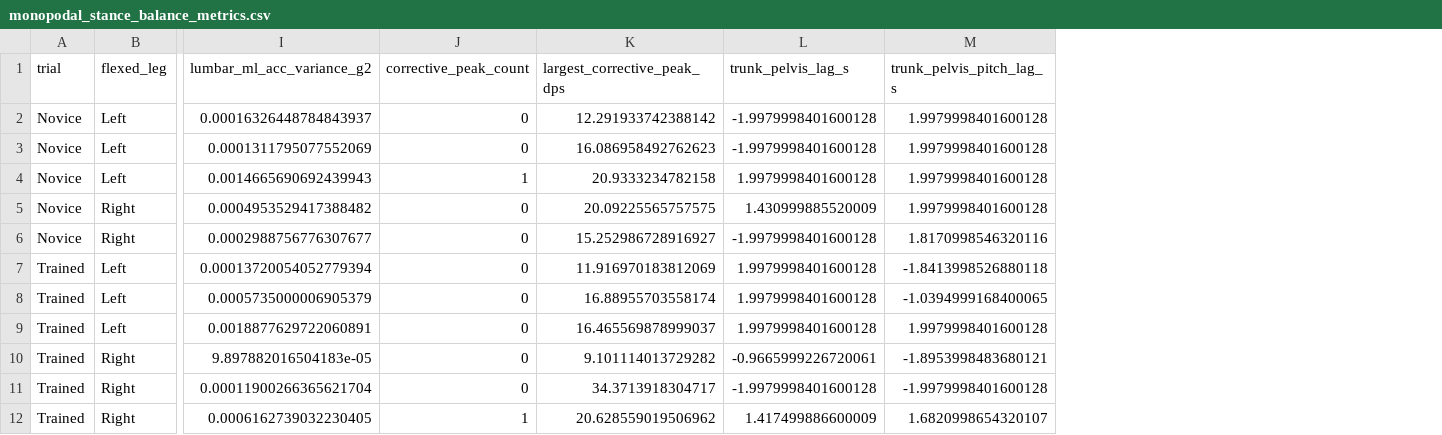
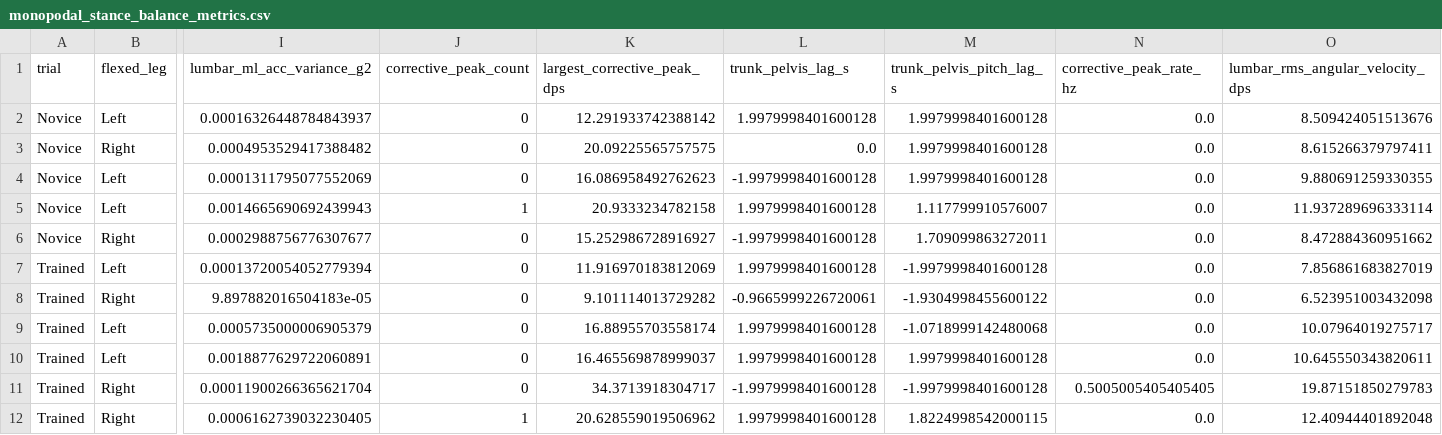
Before and after one commit to nvanvlasselaer/Thai_chi, a CSV file: outputs/monopodal_stance_balance_metrics.csv, drawn as a sheet; only a part is shown, gaps mark what is left out; removed rows and columns are numbered as before the commit, all else as after; rows hold the shown columns only; the diff names each change by its address in the sheet, - before the commit and + after, or states it on an @@ line.

```diff
--- a/outputs/monopodal_stance_balance_metrics.csv
+++ b/outputs/monopodal_stance_balance_metrics.csv
+column N (corrective_peak_rate_hz), row 2: 0.0; rows 4-7: all 0.0; rows 9-12: 0.0 | 0.0 | 0.5005005405405405 | 0.0
+column O (lumbar_rms_angular_velocity_dps), row 2: 8.509424051513676; rows 4-7: 9.880691259330355 | 11.937289696333114 | 8.472884360951662 | 7.856861683827019; rows 9-12: 10.07964019275717 | 10.645550343820611 | 19.87151850279783 | 12.40944401892048
-L2 (trunk_pelvis_lag_s): -1.9979998401600128
+L2 (trunk_pelvis_lag_s): 1.9979998401600128
+row 3: Novice | Right | 0.0004953529417388482 | 0 | 20.09225565757575 | 0.0 | 1.9979998401600128 | 0.0 | 8.615266379797411
-M5 (trunk_pelvis_pitch_lag_s): 1.9979998401600128
+M5 (trunk_pelvis_pitch_lag_s): 1.117799910576007
-row 5: Novice | Right | 0.0004953529417388482 | 0 | 20.09225565757575 | 1.430999885520009 | 1.9979998401600128
-M6 (trunk_pelvis_pitch_lag_s): 1.8170998546320116
+M6 (trunk_pelvis_pitch_lag_s): 1.709099863272011
-M7 (trunk_pelvis_pitch_lag_s): -1.8413998526880118
+M7 (trunk_pelvis_pitch_lag_s): -1.9979998401600128
+row 8: Trained | Right | 9.897882016504183e-05 | 0 | 9.101114013729282 | -0.9665999226720061 | -1.9304998455600122 | 0.0 | 6.523951003432098
-M9 (trunk_pelvis_pitch_lag_s): -1.0394999168400065
+M9 (trunk_pelvis_pitch_lag_s): -1.0718999142480068
-row 10: Trained | Right | 9.897882016504183e-05 | 0 | 9.101114013729282 | -0.9665999226720061 | -1.8953998483680121
-L12 (trunk_pelvis_lag_s): 1.417499886600009
+L12 (trunk_pelvis_lag_s): 1.9979998401600128
-M12 (trunk_pelvis_pitch_lag_s): 1.6820998654320107
+M12 (trunk_pelvis_pitch_lag_s): 1.8224998542000115
```
Also changed, not shown: outputs/monopodal_stance_event_windows.csv, outputs/trunk_rotation_balance_metrics.csv, 18 other files.
